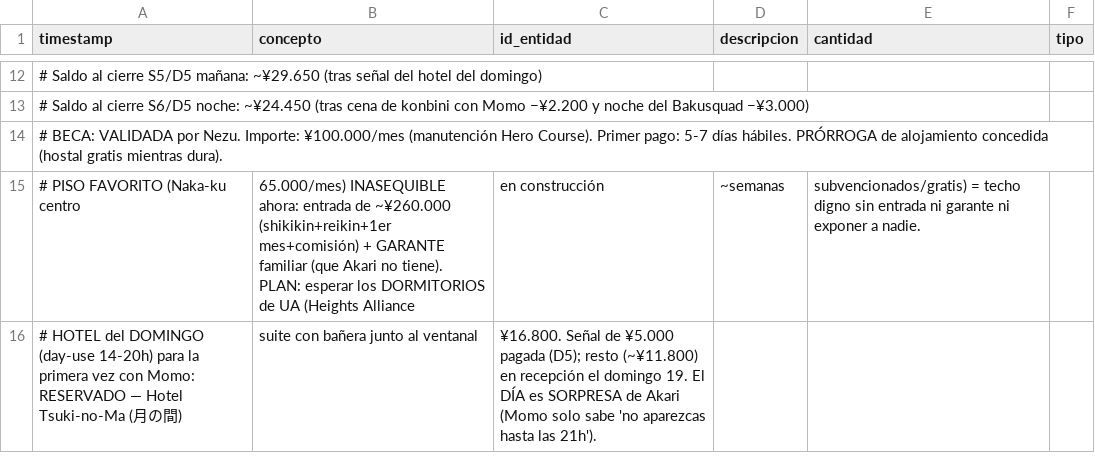
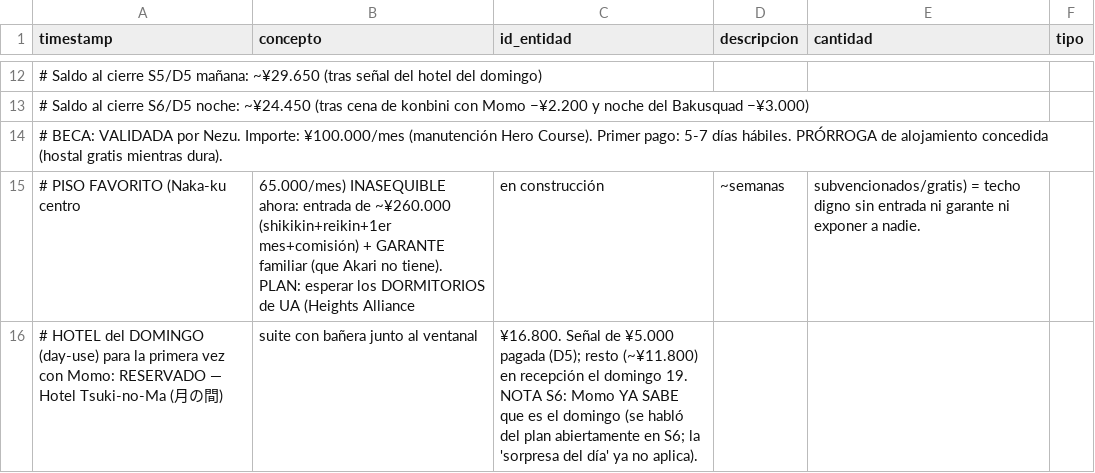
Before and after one commit to linusmandrake/rpg-myheroacademia-pc-pendiente, a CSV file: registros/finanzas.csv, drawn as a sheet; only a part is shown, gaps mark what is left out; the diff names each change by its address in the sheet, - before the commit and + after, or states it on an @@ line.

```diff
--- a/registros/finanzas.csv
+++ b/registros/finanzas.csv
-A16 (timestamp): …del DOMINGO (day-use 14-20h) para la…
+A16 (timestamp): …del DOMINGO (day-use) para la…
-C16 (id_entidad): …domingo 19. El DÍA es SORPRESA de Akari (Momo solo sabe 'no aparezcas hasta las 21h').
+C16 (id_entidad): …domingo 19. NOTA S6: Momo YA SABE que es el domingo (se habló del plan abiertamente en S6; la 'sorpresa del día' ya no aplica).
```
Also changed, not shown: registros/companeros.csv, registros/misiones.csv, 3 other files.
